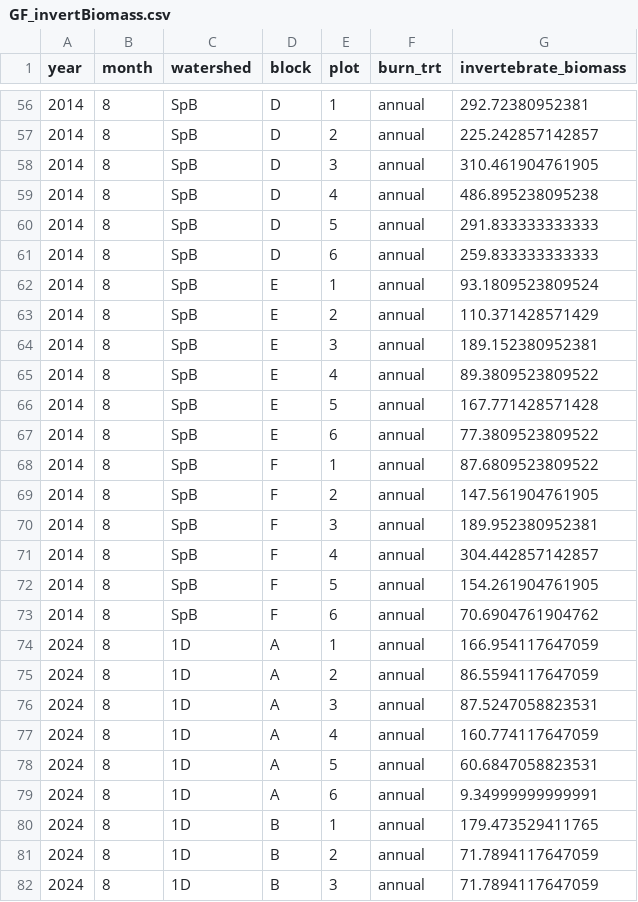
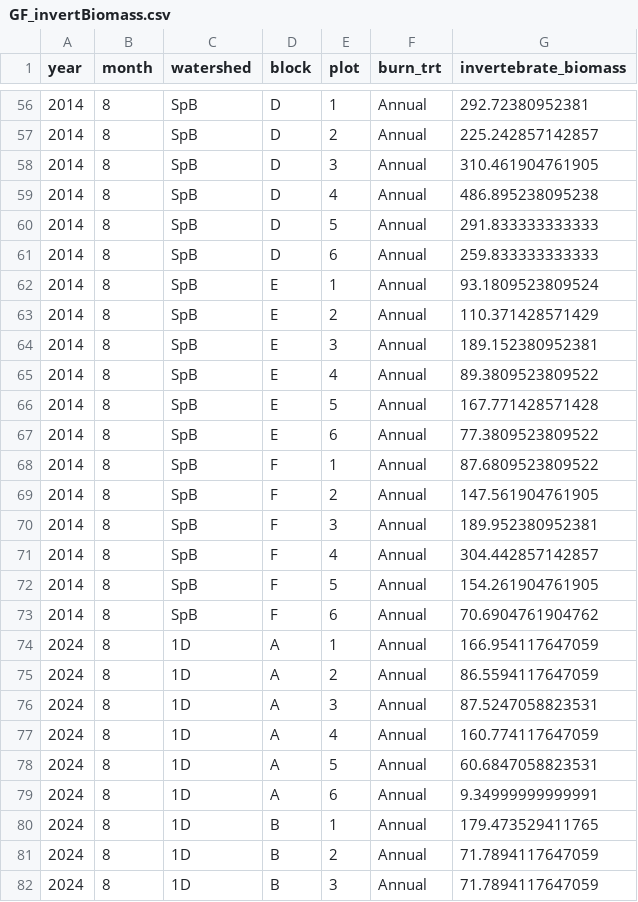
Before and after one commit to m-millie/gf_inv, a CSV file: inv_data/GF_invertBiomass.csv, drawn as a sheet; only a part is shown, gaps mark what is left out; the diff covers the shown part only.

```diff
--- a/inv_data/GF_invertBiomass.csv
+++ b/inv_data/GF_invertBiomass.csv
@@ -56,27 +56,27 @@
-2014,8,"SpB","D",1,"annual",292.72380952381
-2014,8,"SpB","D",2,"annual",225.242857142857
-2014,8,"SpB","D",3,"annual",310.461904761905
-2014,8,"SpB","D",4,"annual",486.895238095238
-2014,8,"SpB","D",5,"annual",291.833333333333
-2014,8,"SpB","D",6,"annual",259.833333333333
-2014,8,"SpB","E",1,"annual",93.1809523809524
-2014,8,"SpB","E",2,"annual",110.371428571429
-2014,8,"SpB","E",3,"annual",189.152380952381
-2014,8,"SpB","E",4,"annual",89.3809523809522
-2014,8,"SpB","E",5,"annual",167.771428571428
-2014,8,"SpB","E",6,"annual",77.3809523809522
-2014,8,"SpB","F",1,"annual",87.6809523809522
-2014,8,"SpB","F",2,"annual",147.561904761905
-2014,8,"SpB","F",3,"annual",189.952380952381
-2014,8,"SpB","F",4,"annual",304.442857142857
-2014,8,"SpB","F",5,"annual",154.261904761905
-2014,8,"SpB","F",6,"annual",70.6904761904762
-2024,8,"1D","A",1,"annual",166.954117647059
-2024,8,"1D","A",2,"annual",86.5594117647059
-2024,8,"1D","A",3,"annual",87.5247058823531
-2024,8,"1D","A",4,"annual",160.774117647059
-2024,8,"1D","A",5,"annual",60.6847058823531
-2024,8,"1D","A",6,"annual",9.34999999999991
-2024,8,"1D","B",1,"annual",179.473529411765
-2024,8,"1D","B",2,"annual",71.7894117647059
-2024,8,"1D","B",3,"annual",71.7894117647059
+2014,8,"SpB","D",1,"Annual",292.72380952381
+2014,8,"SpB","D",2,"Annual",225.242857142857
+2014,8,"SpB","D",3,"Annual",310.461904761905
+2014,8,"SpB","D",4,"Annual",486.895238095238
+2014,8,"SpB","D",5,"Annual",291.833333333333
+2014,8,"SpB","D",6,"Annual",259.833333333333
+2014,8,"SpB","E",1,"Annual",93.1809523809524
+2014,8,"SpB","E",2,"Annual",110.371428571429
+2014,8,"SpB","E",3,"Annual",189.152380952381
+2014,8,"SpB","E",4,"Annual",89.3809523809522
+2014,8,"SpB","E",5,"Annual",167.771428571428
+2014,8,"SpB","E",6,"Annual",77.3809523809522
+2014,8,"SpB","F",1,"Annual",87.6809523809522
+2014,8,"SpB","F",2,"Annual",147.561904761905
+2014,8,"SpB","F",3,"Annual",189.952380952381
+2014,8,"SpB","F",4,"Annual",304.442857142857
+2014,8,"SpB","F",5,"Annual",154.261904761905
+2014,8,"SpB","F",6,"Annual",70.6904761904762
+2024,8,"1D","A",1,"Annual",166.954117647059
+2024,8,"1D","A",2,"Annual",86.5594117647059
+2024,8,"1D","A",3,"Annual",87.5247058823531
+2024,8,"1D","A",4,"Annual",160.774117647059
+2024,8,"1D","A",5,"Annual",60.6847058823531
+2024,8,"1D","A",6,"Annual",9.34999999999991
+2024,8,"1D","B",1,"Annual",179.473529411765
+2024,8,"1D","B",2,"Annual",71.7894117647059
+2024,8,"1D","B",3,"Annual",71.7894117647059
```
Also changed, not shown: 126 edited cells elsewhere in this file, inv_data/GF_invertAbundance.csv, inv_data/gf_funct_groups.csv, 3 other files.
